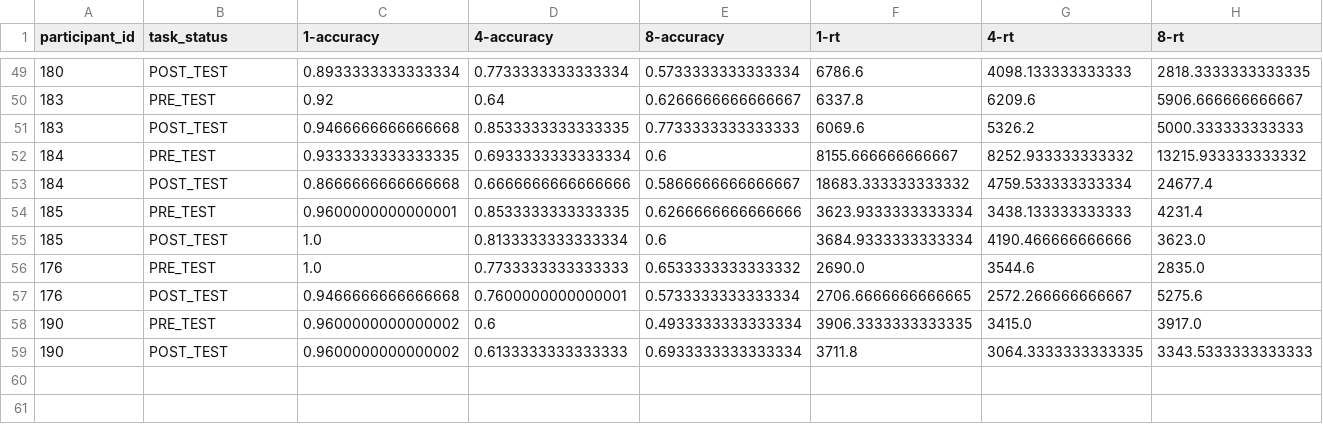
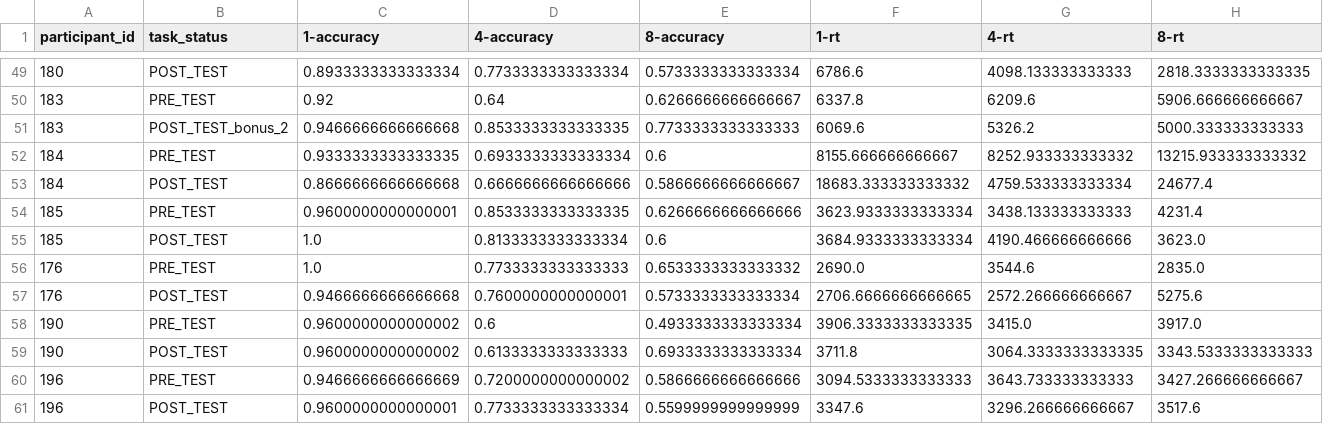
Before and after one commit to madolphe/results_analysis, a CSV file: outputs/moteval/moteval_lfa.csv, drawn as a sheet; only a part is shown, gaps mark what is left out.

```diff
--- a/outputs/moteval/moteval_lfa.csv
+++ b/outputs/moteval/moteval_lfa.csv
@@ -50,3 +50,3 @@ participant_id,task_status,1-accuracy,4-accuracy,8-accuracy,1-rt,4-rt,8-rt
 183,PRE_TEST,0.92,0.64,0.6266666666666667,6337.8,6209.6,5906.666666666667
-183,POST_TEST,0.9466666666666668,0.8533333333333335,0.7733333333333333,6069.6,5326.2,5000.333333333333
+183,POST_TEST_bonus_2,0.9466666666666668,0.8533333333333335,0.7733333333333333,6069.6,5326.2,5000.333333333333
 184,PRE_TEST,0.9333333333333335,0.6933333333333334,0.6,8155.666666666667,8252.933333333332,13215.933333333332
@@ -59 +59,3 @@ participant_id,task_status,1-accuracy,4-accuracy,8-accuracy,1-rt,4-rt,8-rt
 190,POST_TEST,0.9600000000000002,0.6133333333333333,0.6933333333333334,3711.8,3064.3333333333335,3343.5333333333333
+196,PRE_TEST,0.9466666666666669,0.7200000000000002,0.5866666666666666,3094.5333333333333,3643.733333333333,3427.266666666667
+196,POST_TEST,0.9600000000000001,0.7733333333333334,0.5599999999999999,3347.6,3296.266666666667,3517.6
```
Also changed, not shown: outputs/gonogo/gonogo_treatment.csv, outputs/memorability/memorability_lfa.csv, 40 other files.
